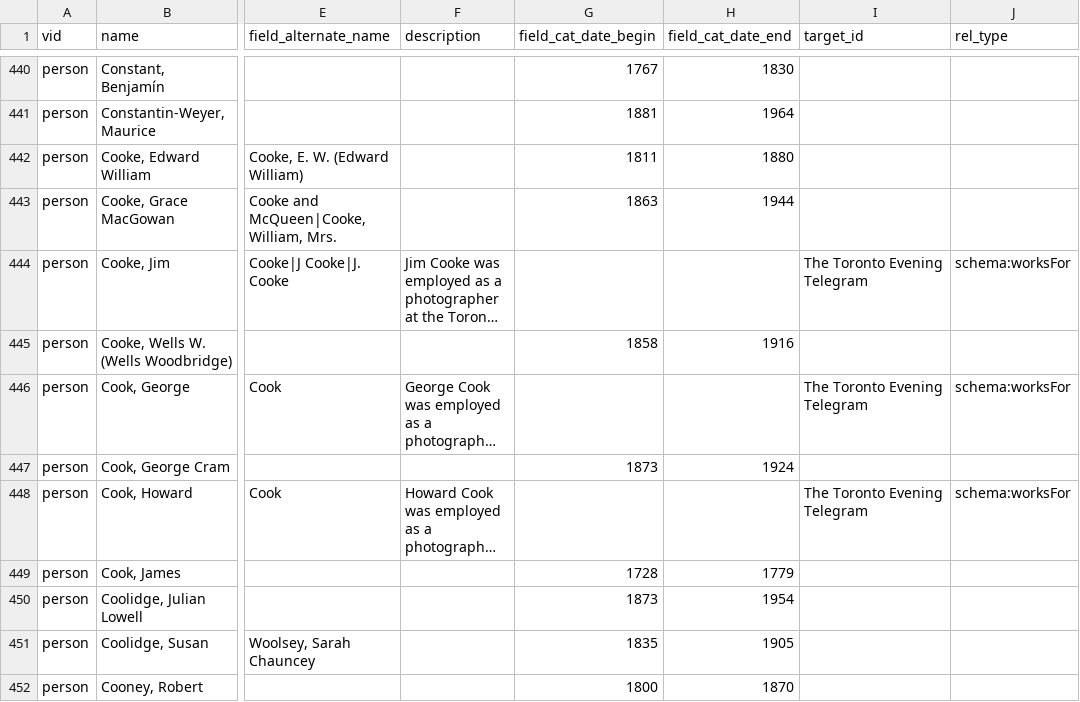
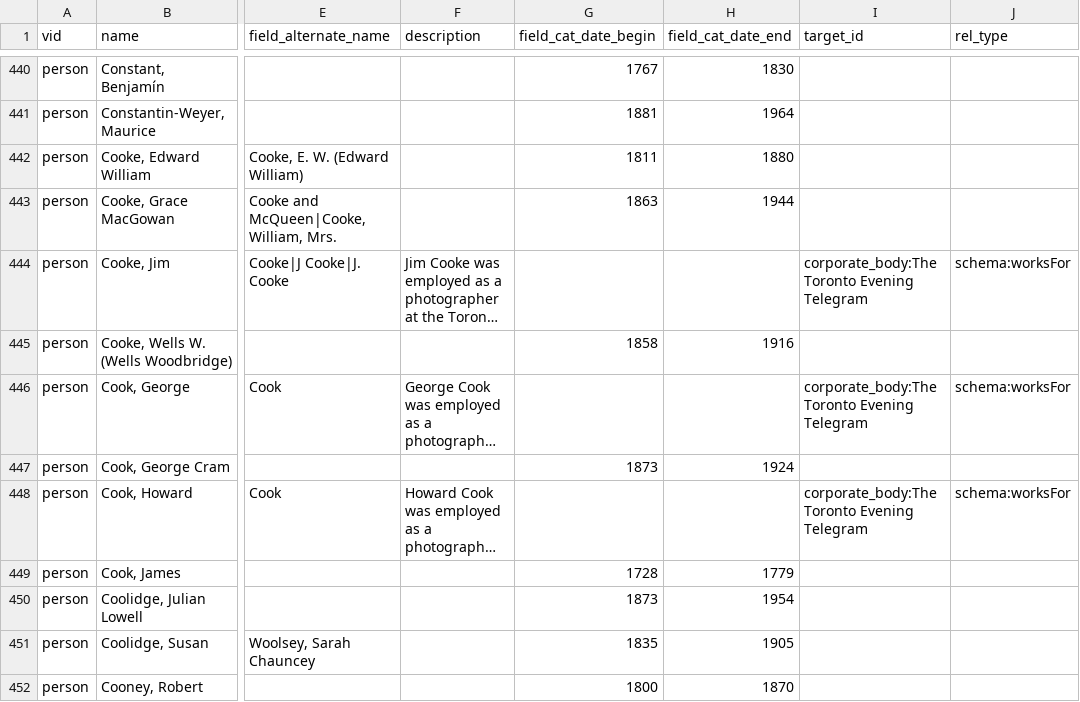
Before and after one commit to yorkulibraries/yudl_defaults, a CSV file: migrate/person.csv, drawn as a sheet; only a part is shown, gaps mark what is left out; long unchanged cells end in …; the diff covers the shown part only; the diff names each change by its address in the sheet, - before the commit and + after, or states it on an @@ line.

Commit message:
Fix The Toronto Evening Telegram worksFor schema; resolves #33.

```diff
--- a/migrate/person.csv
+++ b/migrate/person.csv
-I444 (target_id): The Toronto Evening Telegram
+I444 (target_id): corporate_body:The Toronto Evening Telegram
-I446 (target_id): The Toronto Evening Telegram
+I446 (target_id): corporate_body:The Toronto Evening Telegram
-I448 (target_id): The Toronto Evening Telegram
+I448 (target_id): corporate_body:The Toronto Evening Telegram
```
Also changed, not shown: 83 edited cells elsewhere in this file.
